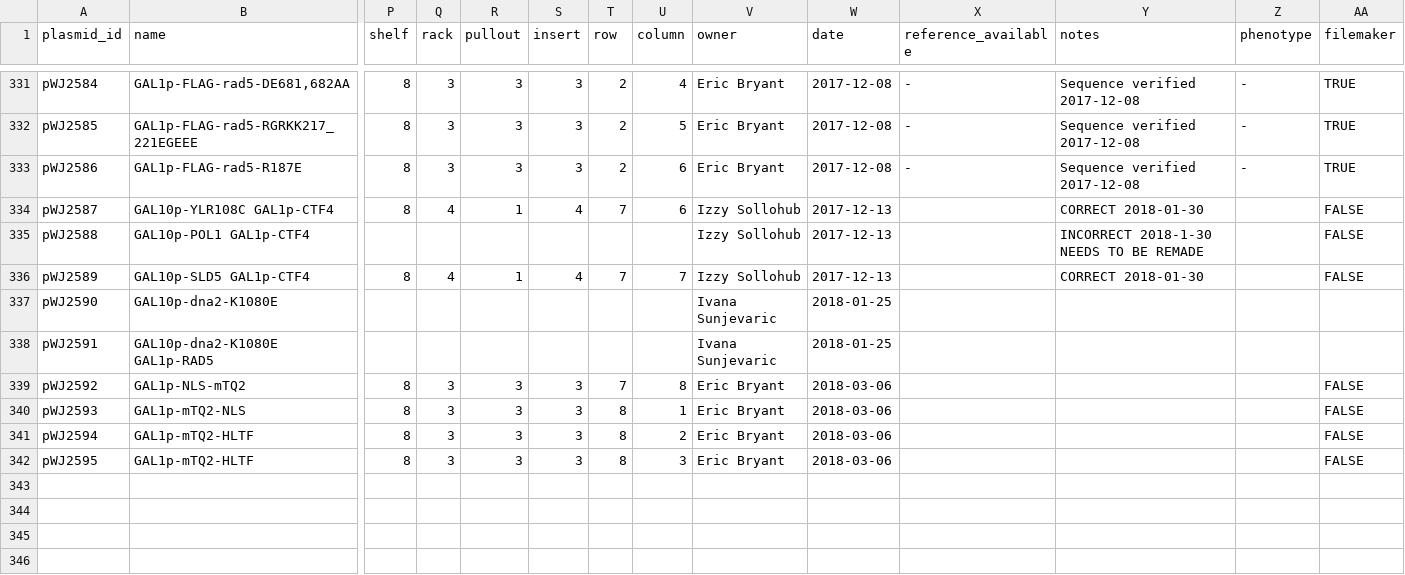
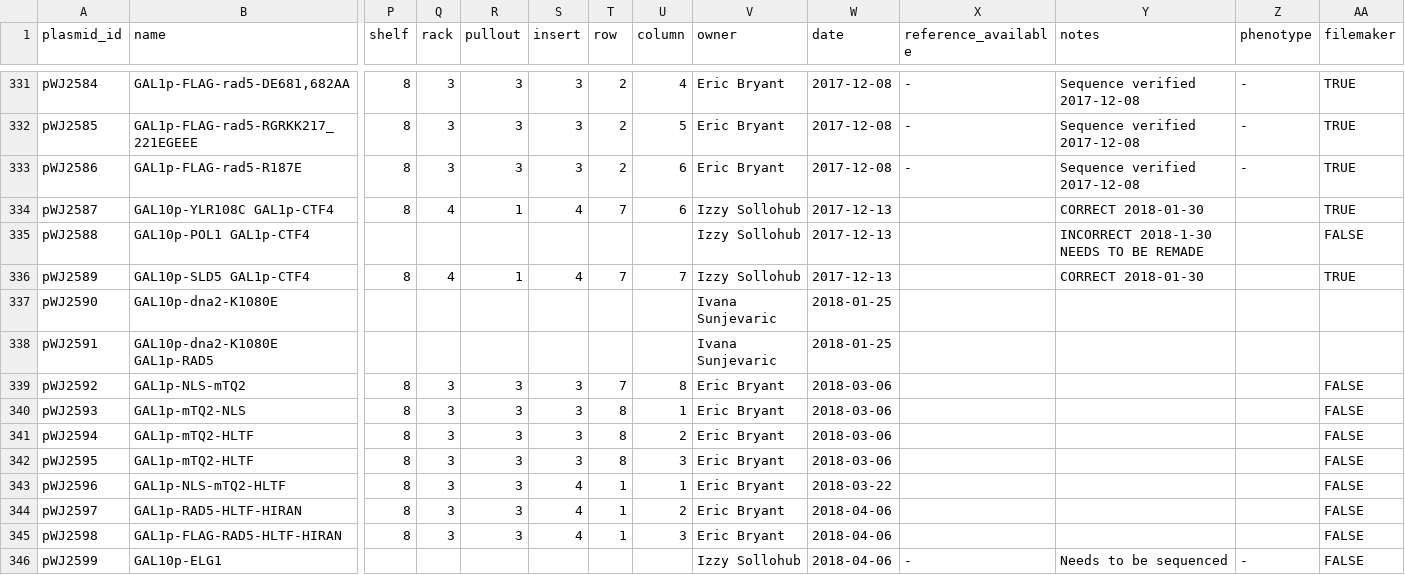
Before and after one commit to gaelfortin/rothfreezer, a CSV file: inst/db/plasmids/pWJ.csv, drawn as a sheet; only a part is shown, gaps mark what is left out; rows hold the shown columns only; the diff covers the shown part only; the diff names each change by its address in the sheet, - before the commit and + after, or states it on an @@ line.

```diff
--- a/inst/db/plasmids/pWJ.csv
+++ b/inst/db/plasmids/pWJ.csv
-AA334 (filemaker): FALSE
+AA334 (filemaker): TRUE
-AA336 (filemaker): FALSE
+AA336 (filemaker): TRUE
+row 343: pWJ2596 | GAL1p-NLS-mTQ2-HLTF | 8 | 3 | 3 | 4 | 1 | 1 | Eric Bryant | 2018-03-22 |  |  |  | FALSE
+row 344: pWJ2597 | GAL1p-RAD5-HLTF-HIRAN | 8 | 3 | 3 | 4 | 1 | 2 | Eric Bryant | 2018-04-06 |  |  |  | FALSE
+row 345: pWJ2598 | GAL1p-FLAG-RAD5-HLTF-HIRAN | 8 | 3 | 3 | 4 | 1 | 3 | Eric Bryant | 2018-04-06 |  |  |  | FALSE
+row 346: pWJ2599 | GAL10p-ELG1 |  |  |  |  |  |  | Izzy Sollohub | 2018-04-06 | - | Needs to be sequenced | - | FALSE
```
Also changed, not shown: 42 edited cells elsewhere in this file, inst/db/queries/queries.csv, 1 other file.
